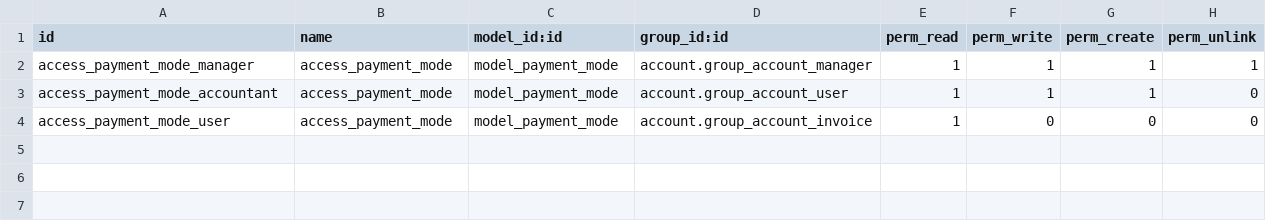
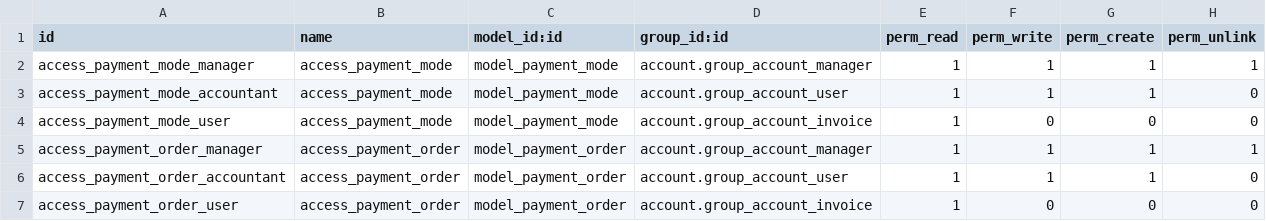
Before and after one commit to Trust-Code/odoo-brasil, a CSV file: br_boleto/security/ir.model.access.csv, drawn as a sheet; the diff names each change by its address in the sheet, - before the commit and + after, or states it on an @@ line.

```diff
--- a/br_boleto/security/ir.model.access.csv
+++ b/br_boleto/security/ir.model.access.csv
+row 5: access_payment_order_manager | access_payment_order | model_payment_order | account.group_account_manager | 1 | 1 | 1 | 1
+row 6: access_payment_order_accountant | access_payment_order | model_payment_order | account.group_account_user | 1 | 1 | 1 | 0
+row 7: access_payment_order_user | access_payment_order | model_payment_order | account.group_account_invoice | 1 | 0 | 0 | 0
```
Also changed, not shown: 1 other file.
